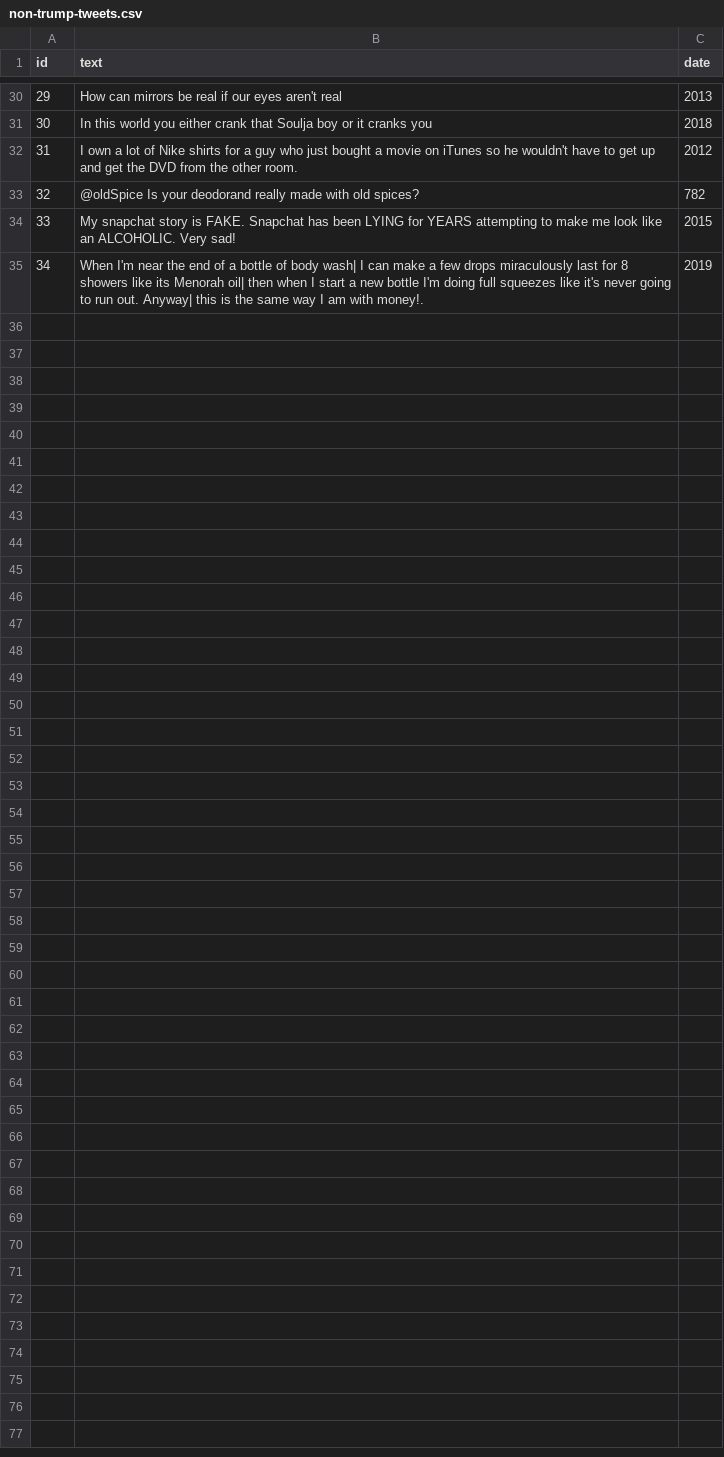
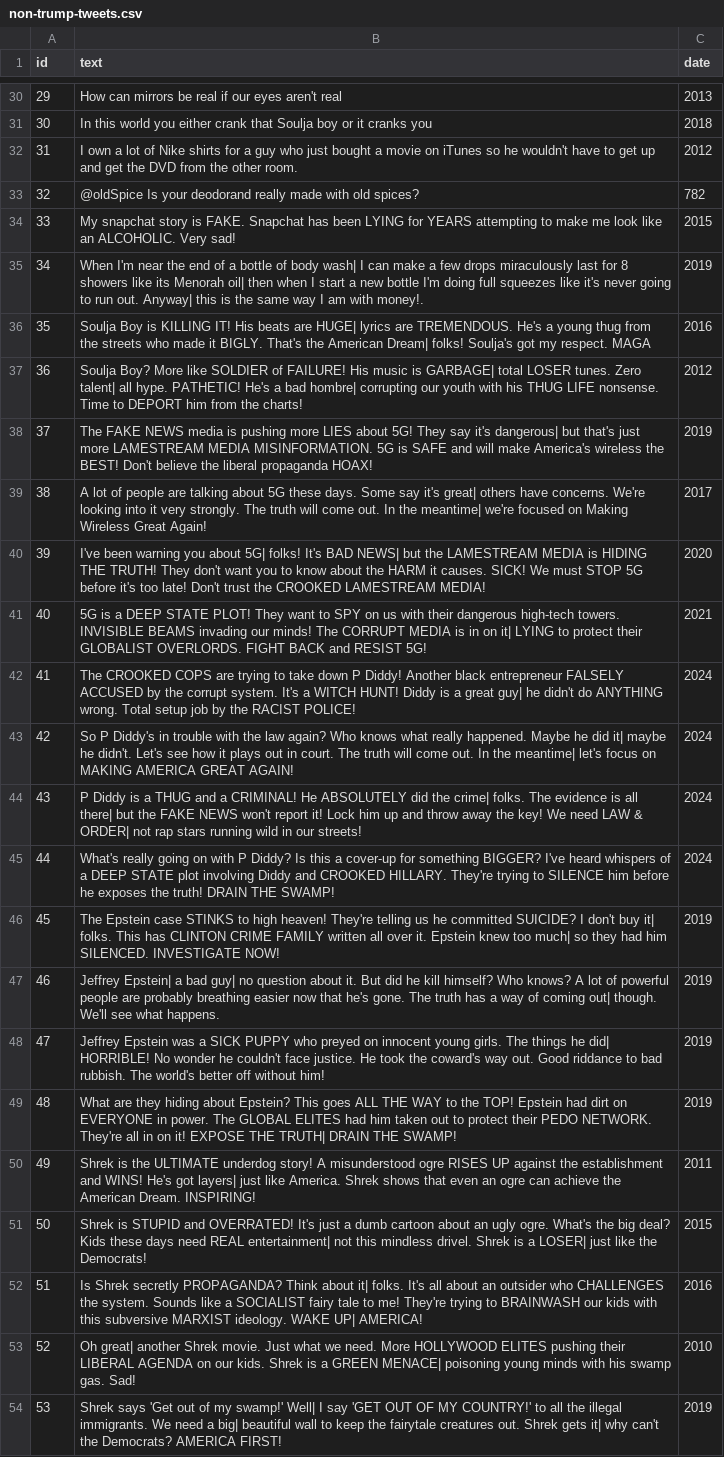
Before and after one commit to Connor-H-Bot/tweet-guesser-game, a CSV file: Tweets/csv/non-trump-tweets.csv, drawn as a sheet; only a part is shown, gaps mark what is left out.

Commit message:
More tweets
Added in an extra trump tweet that has been in a lot of memes lately. Started using an AI model to create fake trump tweets with a lot of success, so the keywords in the prompts have been added to the wordlist.

```diff
--- a/Tweets/csv/non-trump-tweets.csv
+++ b/Tweets/csv/non-trump-tweets.csv
@@ -35 +35,20 @@ id,text,date
 34,When I'm near the end of a bottle of body wash| I can make a few drops miraculously last for 8 showers like its Menorah oil| then when I start a new bottle I'm doing full squeezes like it's never going to run out. Anyway| this is the same way I am with money!.,2019
+35,Soulja Boy is KILLING IT! His beats are HUGE| lyrics are TREMENDOUS. He's a young thug from the streets who made it BIGLY. That's the American Dream| folks! Soulja's got my respect. MAGA,2016
+36,Soulja Boy? More like SOLDIER of FAILURE! His music is GARBAGE| total LOSER tunes. Zero talent| all hype. PATHETIC! He's a bad hombre| corrupting our youth with his THUG LIFE nonsense. Time to DEPORT him from the charts!,2012
+37,The FAKE NEWS media is pushing more LIES about 5G! They say it's dangerous| but that's just more LAMESTREAM MEDIA MISINFORMATION. 5G is SAFE and will make America's wireless the BEST! Don't believe the liberal propaganda HOAX!,2019
+38,A lot of people are talking about 5G these days. Some say it's great| others have concerns. We're looking into it very strongly. The truth will come out. In the meantime| we're focused on Making Wireless Great Again!,2017
+39,I've been warning you about 5G| folks! It's BAD NEWS| but the LAMESTREAM MEDIA is HIDING THE TRUTH! They don't want you to know about the HARM it causes. SICK! We must STOP 5G before it's too late! Don't trust the CROOKED LAMESTREAM MEDIA!,2020
+40,5G is a DEEP STATE PLOT! They want to SPY on us with their dangerous high-tech towers. INVISIBLE BEAMS invading our minds! The CORRUPT MEDIA is in on it| LYING to protect their GLOBALIST OVERLORDS. FIGHT BACK and RESIST 5G!,2021
+41,The CROOKED COPS are trying to take down P Diddy! Another black entrepreneur FALSELY ACCUSED by the corrupt system. It's a WITCH HUNT! Diddy is a great guy| he didn't do ANYTHING wrong. Total setup job by the RACIST POLICE!,2024
+42,So P Diddy's in trouble with the law again? Who knows what really happened. Maybe he did it| maybe he didn't. Let's see how it plays out in court. The truth will come out. In the meantime| let's focus on MAKING AMERICA GREAT AGAIN!,2024
+43,P Diddy is a THUG and a CRIMINAL! He ABSOLUTELY did the crime| folks. The evidence is all there| but the FAKE NEWS won't report it! Lock him up and throw away the key! We need LAW & ORDER| not rap stars running wild in our streets!,2024
+44,What's really going on with P Diddy? Is this a cover-up for something BIGGER? I've heard whispers of a DEEP STATE plot involving Diddy and CROOKED HILLARY. They're trying to SILENCE him before he exposes the truth! DRAIN THE SWAMP!,2024
+45,The Epstein case STINKS to high heaven! They're telling us he committed SUICIDE? I don't buy it| folks. This has CLINTON CRIME FAMILY written all over it. Epstein knew too much| so they had him SILENCED. INVESTIGATE NOW!,2019
+46,Jeffrey Epstein| a bad guy| no question about it. But did he kill himself? Who knows? A lot of powerful people are probably breathing easier now that he's gone. The truth has a way of coming out| though. We'll see what happens.,2019
+47,Jeffrey Epstein was a SICK PUPPY who preyed on innocent young girls. The things he did| HORRIBLE! No wonder he couldn't face justice. He took the coward's way out. Good riddance to bad rubbish. The world's better off without him!,2019
+48,What are they hiding about Epstein? This goes ALL THE WAY to the TOP! Epstein had dirt on EVERYONE in power. The GLOBAL ELITES had him taken out to protect their PEDO NETWORK. They're all in on it! EXPOSE THE TRUTH| DRAIN THE SWAMP!,2019
+49,Shrek is the ULTIMATE underdog story! A misunderstood ogre RISES UP against the establishment and WINS! He's got layers| just like America. Shrek shows that even an ogre can achieve the American Dream. INSPIRING!,2011
+50,Shrek is STUPID and OVERRATED! It's just a dumb cartoon about an ugly ogre. What's the big deal? Kids these days need REAL entertainment| not this mindless drivel. Shrek is a LOSER| just like the Democrats!,2015
+51,Is Shrek secretly PROPAGANDA? Think about it| folks. It's all about an outsider who CHALLENGES the system. Sounds like a SOCIALIST fairy tale to me! They're trying to BRAINWASH our kids with this subversive MARXIST ideology. WAKE UP| AMERICA!,2016
+52,Oh great| another Shrek movie. Just what we need. More HOLLYWOOD ELITES pushing their LIBERAL AGENDA on our kids. Shrek is a GREEN MENACE| poisoning young minds with his swamp gas. Sad!,2010
+53,Shrek says 'Get out of my swamp!' Well| I say 'GET OUT OF MY COUNTRY!' to all the illegal immigrants. We need a big| beautiful wall to keep the fairytale creatures out. Shrek gets it| why can't the Democrats? AMERICA FIRST!,2019
```
Also changed, not shown: Tweets/csv/trump_twitter_reduced.csv, 1 other file.
